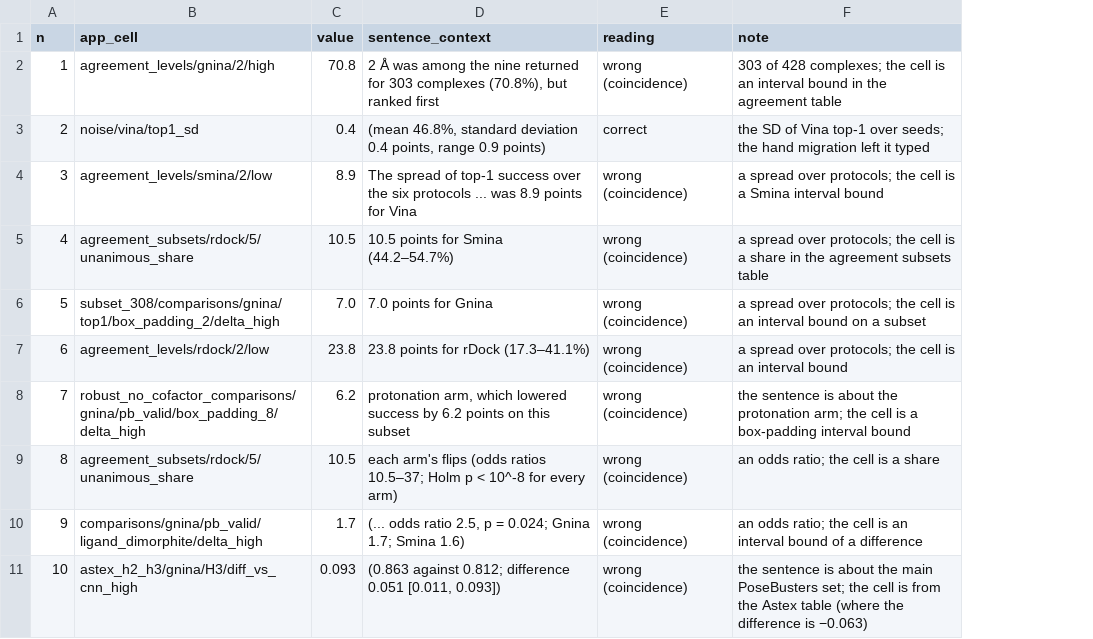
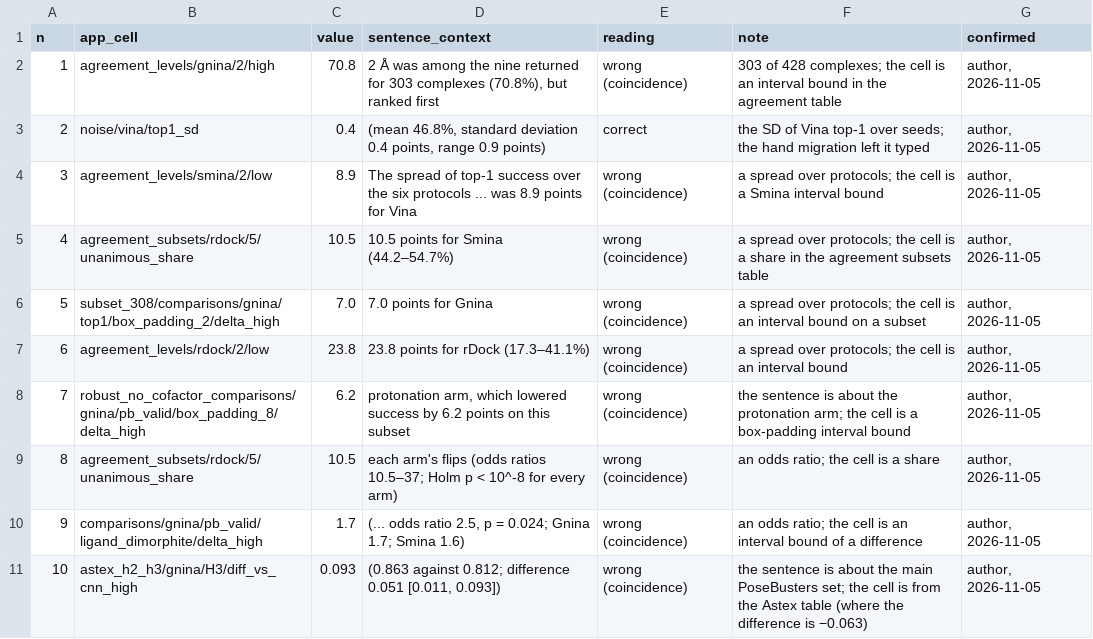
Before and after one commit to David-Alobo/provenum, a CSV file: examples/results/2026-10-31-webapp/trial_hand/disagreements_classified.csv, drawn as a sheet; the diff names each change by its address in the sheet, - before the commit and + after, or states it on an @@ line.

Commit message:
Single matches confirmed by the author; abstract and READMEs give 9 wrong links (3.6%)

```diff
--- a/examples/results/2026-10-31-webapp/trial_hand/disagreements_classified.csv
+++ b/examples/results/2026-10-31-webapp/trial_hand/disagreements_classified.csv
+column G (confirmed), rows 2-11: all author, 2026-11-05
```
Also changed, not shown: 3 other files.
